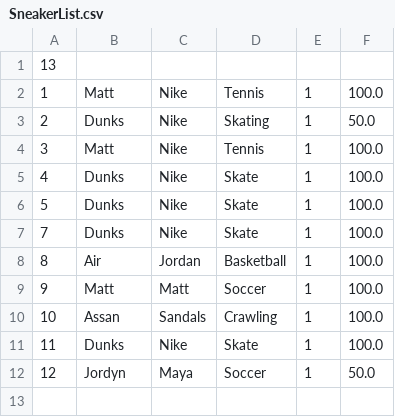
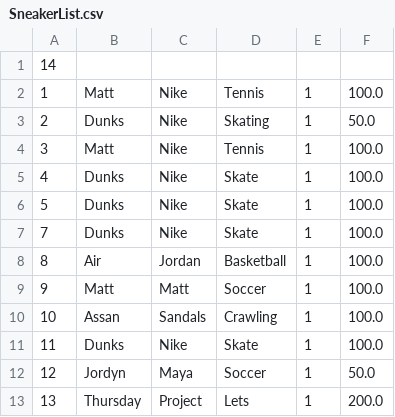
Before and after one commit to Matthew123003/Product-Inventory-Lab, a CSV file: src/main/SneakerList.csv, drawn as a sheet.

```diff
--- a/src/main/SneakerList.csv
+++ b/src/main/SneakerList.csv
@@ -1,2 +1,2 @@
-13
+14
 1,Matt,Nike,Tennis,1,100.0
@@ -12 +12,2 @@
 12,Jordyn,Maya,Soccer,1,50.0
+13,Thursday,Project,Lets,1,200.0
```
Also changed, not shown: 3 other files.
